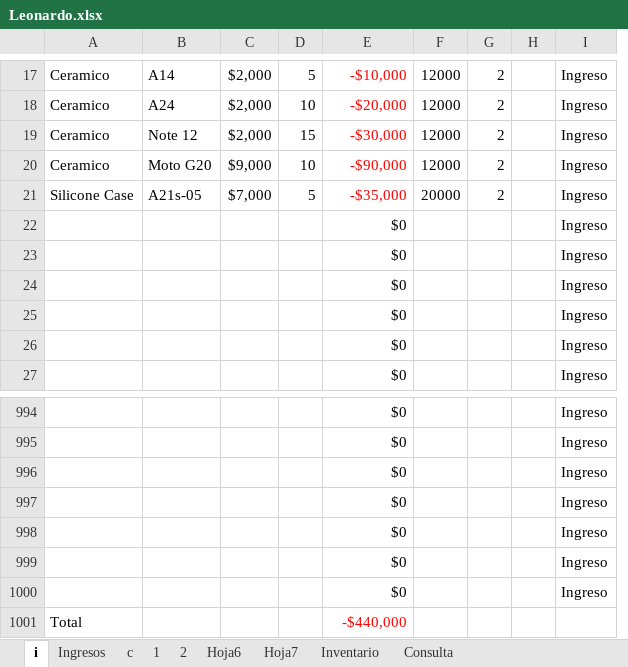
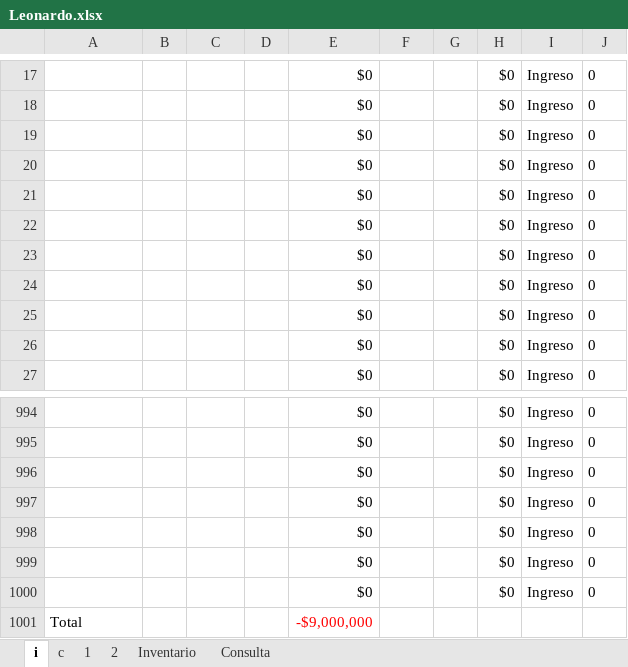
Before and after one commit to armandLizarazo/gtech, an Excel workbook: leonardo/Leonardo.xlsx, sheet i, drawn as a sheet; only a part is shown, gaps mark what is left out; values as stored, in another font and other column widths than the file's, no borders; table styles not drawn; removed rows and columns are numbered as before the commit, all else as after; the diff covers the shown part only; the diff names each change by its address in the sheet, - before the commit and + after, or states it on an @@ line.

```diff
--- a/leonardo/Leonardo.xlsx (sheet i)
+++ b/leonardo/Leonardo.xlsx (sheet i)
@@ sheet tab hidden: Ingresos @@
-sheet tab: Hoja6
-sheet tab: Hoja7
-column B, rows 17-21: A14 | A24 | Note 12 | Moto G20 | A21s-05
+column B, empty
-column D, rows 17-21: 5 | 10 | 15 | 10 | 5
+column D, empty
-column H, empty
+column H, rows 17-27: all $0; rows 994-1000: all $0
+column J, rows 17-27: all 0; rows 994-1000: all 0
-A17:A20: Ceramico
+A17:A20: (empty)
-C17:C19: $2,000
+C17:C19: (empty)
-E17:E21 text colour: #FF0000
+E17:E21 text colour: black
-E17: -$10,000
+E17: $0
-F17:F20: 12000
+F17:F20: (empty)
-G17:G21: 2
+G17:G21: (empty)
-E18: -$20,000
+E18: $0
-E19: -$30,000
+E19: $0
-C20: $9,000
+C20: (empty)
-E20: -$90,000
+E20: $0
-A21: Silicone Case
+A21: (empty)
-C21: $7,000
+C21: (empty)
-E21: -$35,000
+E21: $0
-F21: 20000
+F21: (empty)
-E1001: -$440,000
+E1001: -$9,000,000
```
Also changed, not shown: 23 edited cells, cell formats and merged cells elsewhere in this sheet, sheet 1, sheet c, sheet 2, sheet Inventario, sheet Consulta, formulas that keep their value, hidden cells, 2 other files.
